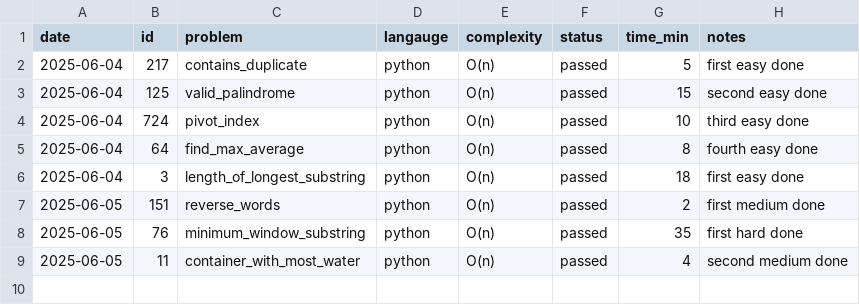
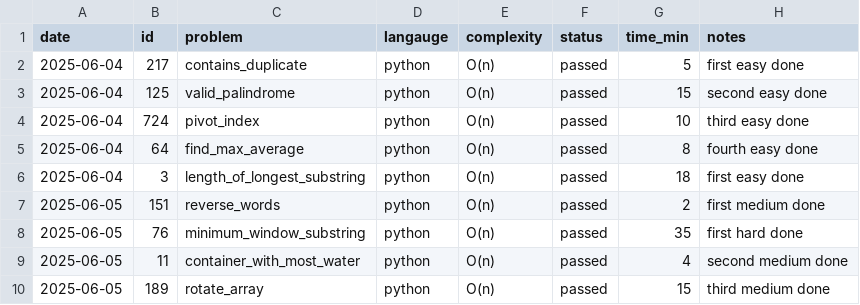
Before and after one commit to KismetLalligithub/leet-tracker, a CSV file: leetcode_log.csv, drawn as a sheet.

Commit message:
Finished more problems

```diff
--- a/leetcode_log.csv
+++ b/leetcode_log.csv
@@ -9 +9,2 @@ date,id,problem,langauge,complexity,status,time_min,notes
 2025-06-05,11,container_with_most_water,python,O(n),passed,4,second medium done
+2025-06-05,189,rotate_array,python,O(n),passed,15,third medium done
```
Also changed, not shown: 1 other file.
